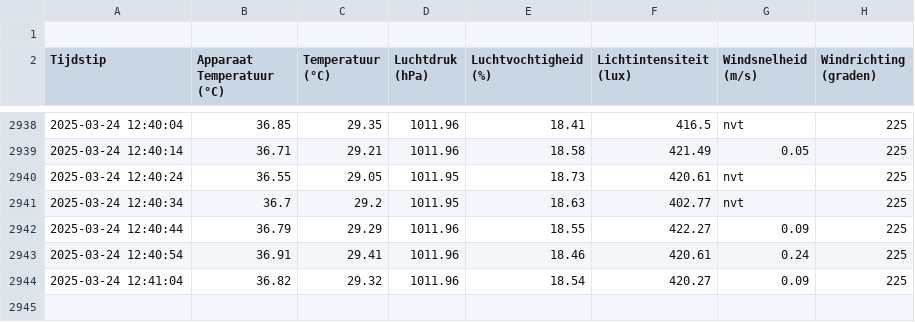
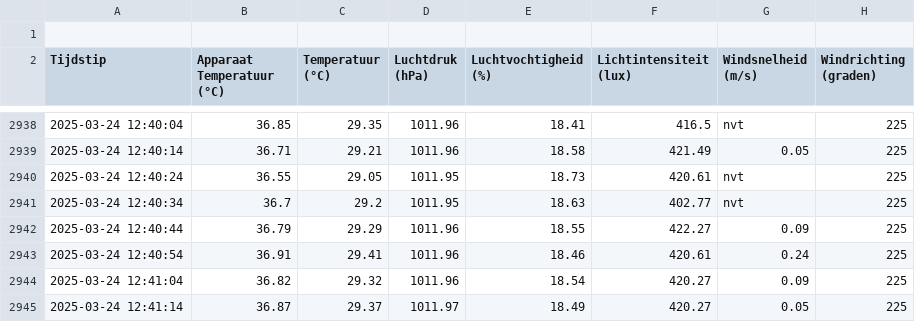
Before and after one commit to JohnaaQS/ICT-projecten, a CSV file: Programma/weather_data.csv, drawn as a sheet; only a part is shown, gaps mark what is left out; the diff names each change by its address in the sheet, - before the commit and + after, or states it on an @@ line.

Commit message:
auto update 2025-03-24 12:41:14

```diff
--- a/Programma/weather_data.csv
+++ b/Programma/weather_data.csv
+row 2945: 2025-03-24 12:41:14 | 36.87 | 29.37 | 1011.97 | 18.49 | 420.27 | 0.05 | 225
```
